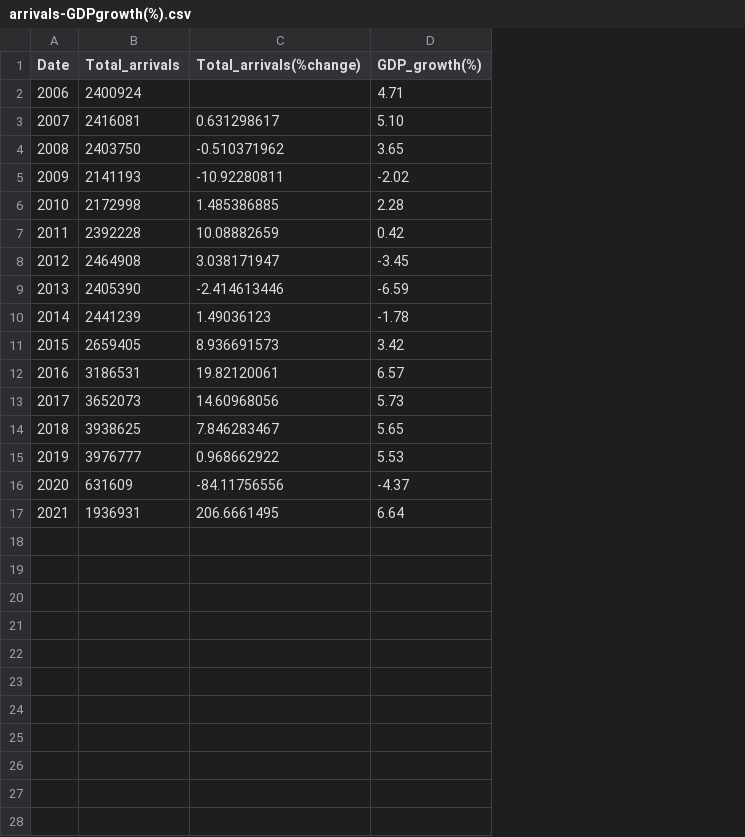
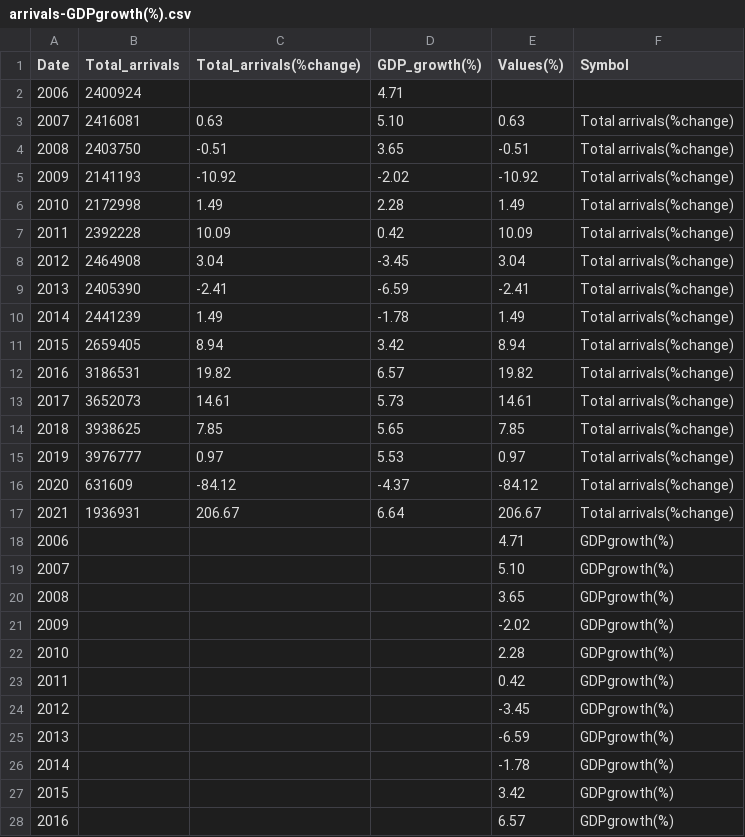
Before and after one commit to nikiconst/nikiconst.github.io, a CSV file: project/arrivals-GDPgrowth(%).csv, drawn as a sheet; only a part is shown; the diff covers the shown part only; the diff names each change by its address in the sheet, - before the commit and + after, or states it on an @@ line.

Commit message:
new data

```diff
--- a/project/arrivals-GDPgrowth(%).csv
+++ b/project/arrivals-GDPgrowth(%).csv
+column E (Values(%)), rows 3-17: 0.63 | -0.51 | -10.92 | 1.49 | 10.09 | 3.04 | -2.41 | 1.49 | 8.94 | 19.82 | 14.61 | 7.85 | 0.97 | -84.12 | 206.67
+column F (Symbol), rows 3-17: all Total arrivals(%change)
-C3 (Total_arrivals(%change)): 0.631298617
+C3 (Total_arrivals(%change)): 0.63
-C4 (Total_arrivals(%change)): -0.510371962
+C4 (Total_arrivals(%change)): -0.51
-C5 (Total_arrivals(%change)): -10.92280811
+C5 (Total_arrivals(%change)): -10.92
-C6 (Total_arrivals(%change)): 1.485386885
+C6 (Total_arrivals(%change)): 1.49
-C7 (Total_arrivals(%change)): 10.08882659
+C7 (Total_arrivals(%change)): 10.09
-C8 (Total_arrivals(%change)): 3.038171947
+C8 (Total_arrivals(%change)): 3.04
-C9 (Total_arrivals(%change)): -2.414613446
+C9 (Total_arrivals(%change)): -2.41
-C10 (Total_arrivals(%change)): 1.49036123
+C10 (Total_arrivals(%change)): 1.49
-C11 (Total_arrivals(%change)): 8.936691573
+C11 (Total_arrivals(%change)): 8.94
-C12 (Total_arrivals(%change)): 19.82120061
+C12 (Total_arrivals(%change)): 19.82
-C13 (Total_arrivals(%change)): 14.60968056
+C13 (Total_arrivals(%change)): 14.61
-C14 (Total_arrivals(%change)): 7.846283467
+C14 (Total_arrivals(%change)): 7.85
-C15 (Total_arrivals(%change)): 0.968662922
+C15 (Total_arrivals(%change)): 0.97
-C16 (Total_arrivals(%change)): -84.11756556
+C16 (Total_arrivals(%change)): -84.12
-C17 (Total_arrivals(%change)): 206.6661495
+C17 (Total_arrivals(%change)): 206.67
+row 18: 2006 |  |  |  | 4.71 | GDPgrowth(%)
+row 19: 2007 |  |  |  | 5.10 | GDPgrowth(%)
+row 20: 2008 |  |  |  | 3.65 | GDPgrowth(%)
+row 21: 2009 |  |  |  | -2.02 | GDPgrowth(%)
+row 22: 2010 |  |  |  | 2.28 | GDPgrowth(%)
+row 23: 2011 |  |  |  | 0.42 | GDPgrowth(%)
+row 24: 2012 |  |  |  | -3.45 | GDPgrowth(%)
+row 25: 2013 |  |  |  | -6.59 | GDPgrowth(%)
+row 26: 2014 |  |  |  | -1.78 | GDPgrowth(%)
+row 27: 2015 |  |  |  | 3.42 | GDPgrowth(%)
+row 28: 2016 |  |  |  | 6.57 | GDPgrowth(%)
```
Also changed, not shown: 5 added rows elsewhere in this file.
